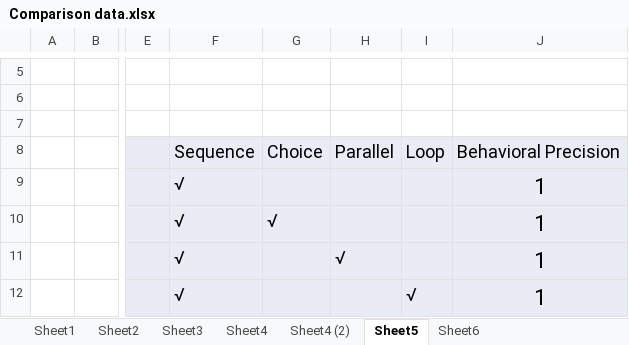
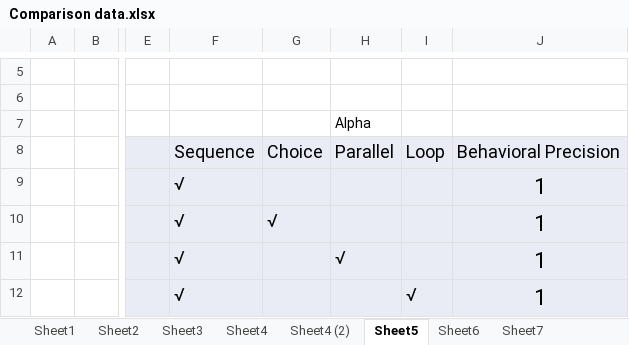
Before and after one commit to pengwenyu/Noise_Log_Calculation, an Excel workbook: Comparison data.xlsx, sheet Sheet5, drawn as a sheet; only a part is shown, gaps mark what is left out; values as stored, in another font and other column widths than the file's, no borders; the diff covers the shown part only; the diff names each change by its address in the sheet, - before the commit and + after, or states it on an @@ line.

```diff
--- a/Comparison data.xlsx (sheet Sheet5)
+++ b/Comparison data.xlsx (sheet Sheet5)
+sheet tab: Sheet7
-H7: (empty)
+H7: Alpha
```
Also changed, not shown: 22 added rows, 17 edited cells, cell formats and merged cells elsewhere in this sheet, sheet Sheet2, 9 other files.
